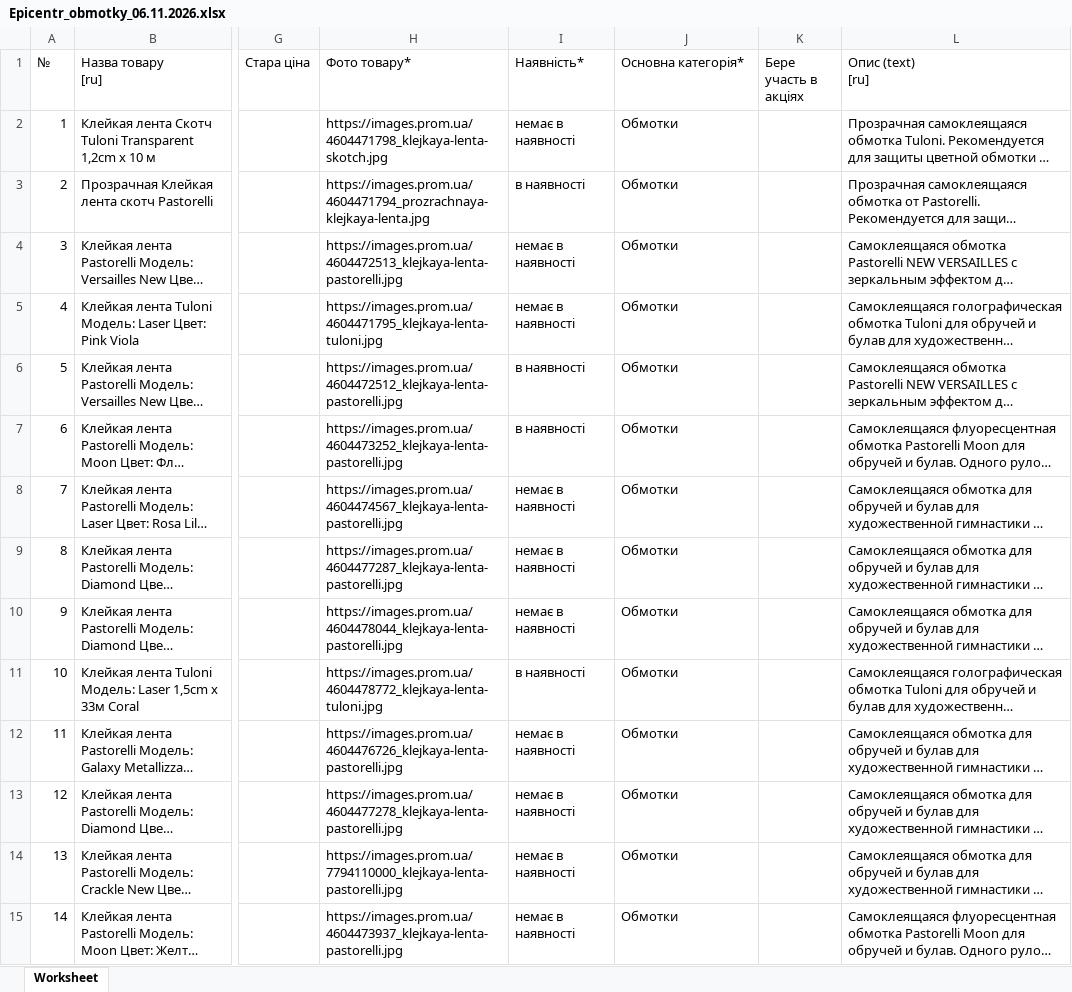
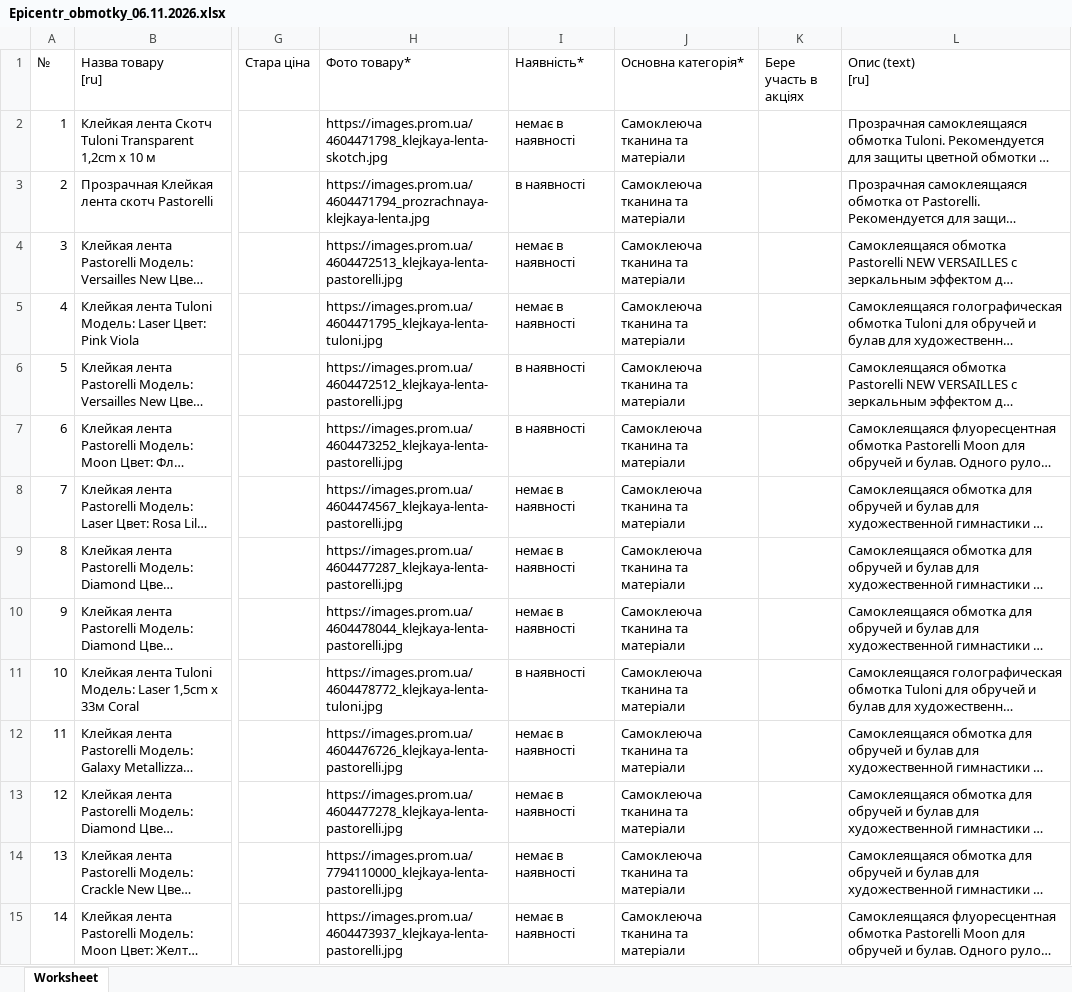
Before and after one commit to magicprintlviv-boop/druk-spacy-foto, an Excel workbook: faily/Epicentr_obmotky_06.11.2026.xlsx, sheet Worksheet, drawn as a sheet; only a part is shown, gaps mark what is left out; long unchanged cells end in …; values as stored, in another font and other column widths than the file's, no borders; the diff covers the shown part only; the diff names each change by its address in the sheet, - before the commit and + after, or states it on an @@ line.

```diff
--- a/faily/Epicentr_obmotky_06.11.2026.xlsx (sheet Worksheet)
+++ b/faily/Epicentr_obmotky_06.11.2026.xlsx (sheet Worksheet)
-J2:J15 (Основна категорія*): Обмотки
+J2:J15 (Основна категорія*): Самоклеюча тканина та матеріали
```
Also changed, not shown: 91 edited cells elsewhere in this sheet, faily/Epicentr_termoaplikatsii_06.11.2026.xlsx.
